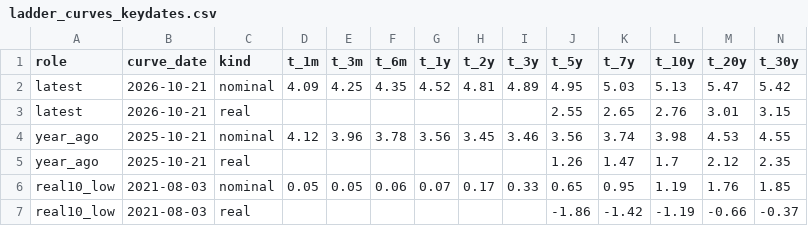
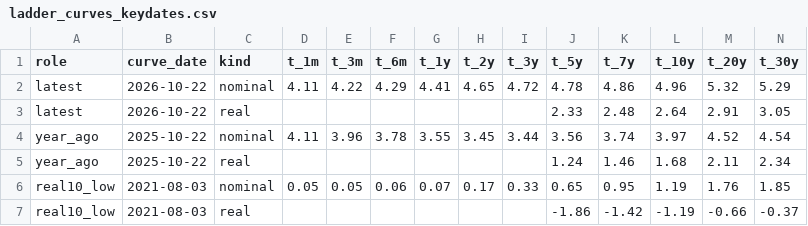
Before and after one commit to astrodataus/ladder, a CSV file: data/ladder_curves_keydates.csv, drawn as a sheet.

```diff
--- a/data/ladder_curves_keydates.csv
+++ b/data/ladder_curves_keydates.csv
@@ -1,6 +1,6 @@
 role,curve_date,kind,t_1m,t_3m,t_6m,t_1y,t_2y,t_3y,t_5y,t_7y,t_10y,t_20y,t_30y
-latest,2026-10-21,nominal,4.09,4.25,4.35,4.52,4.81,4.89,4.95,5.03,5.13,5.47,5.42
-latest,2026-10-21,real,,,,,,,2.55,2.65,2.76,3.01,3.15
-year_ago,2025-10-21,nominal,4.12,3.96,3.78,3.56,3.45,3.46,3.56,3.74,3.98,4.53,4.55
-year_ago,2025-10-21,real,,,,,,,1.26,1.47,1.7,2.12,2.35
+latest,2026-10-22,nominal,4.11,4.22,4.29,4.41,4.65,4.72,4.78,4.86,4.96,5.32,5.29
+latest,2026-10-22,real,,,,,,,2.33,2.48,2.64,2.91,3.05
+year_ago,2025-10-22,nominal,4.11,3.96,3.78,3.55,3.45,3.44,3.56,3.74,3.97,4.52,4.54
+year_ago,2025-10-22,real,,,,,,,1.24,1.46,1.68,2.11,2.34
 real10_low,2021-08-03,nominal,0.05,0.05,0.06,0.07,0.17,0.33,0.65,0.95,1.19,1.76,1.85
```
Also changed, not shown: data/ladder_curves_monthly.csv, data/ladder_facts.csv, 4 other files.
